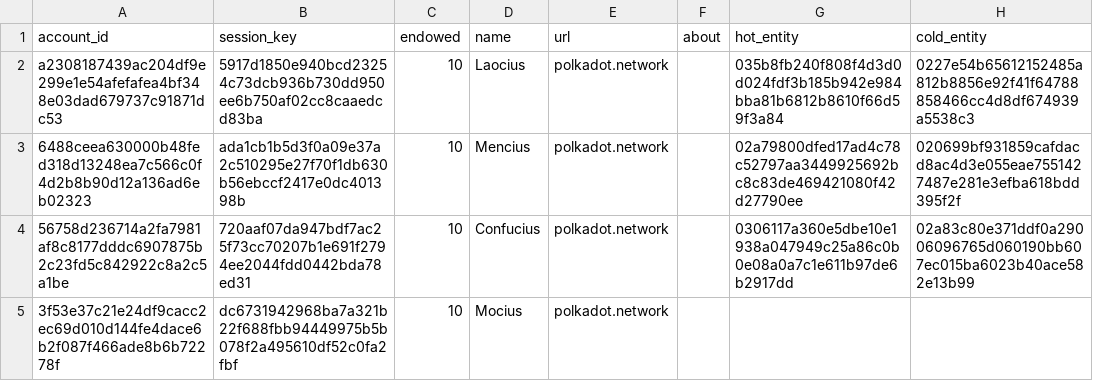
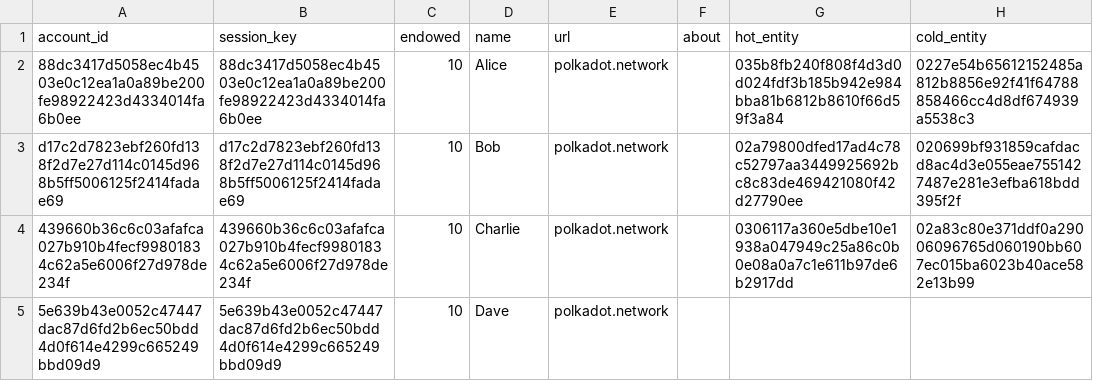
Before and after one commit to chainx-org/ChainX, a CSV file: cli/src/dev_genesis_node.csv, drawn as a sheet.

```diff
--- a/cli/src/dev_genesis_node.csv
+++ b/cli/src/dev_genesis_node.csv
@@ -1,5 +1,5 @@
 account_id,session_key,endowed,name,url,about,hot_entity,cold_entity
-a2308187439ac204df9e299e1e54afefafea4bf348e03dad679737c91871dc53,5917d1850e940bcd23254c73dcb936b730dd950ee6b750af02cc8caaedcd83ba,10,Laocius,polkadot.network,,035b8fb240f808f4d3d0d024fdf3b185b942e984bba81b6812b8610f66d59f3a84,0227e54b65612152485a812b8856e92f41f64788858466cc4d8df674939a5538c3
-6488ceea630000b48fed318d13248ea7c566c0f4d2b8b90d12a136ad6eb02323,ada1cb1b5d3f0a09e37a2c510295e27f70f1db630b56ebccf2417e0dc401398b,10,Mencius,polkadot.network,,02a79800dfed17ad4c78c52797aa3449925692bc8c83de469421080f42d27790ee,020699bf931859cafdacd8ac4d3e055eae7551427487e281e3efba618bdd395f2f
-56758d236714a2fa7981af8c8177dddc6907875b2c23fd5c842922c8a2c5a1be,720aaf07da947bdf7ac25f73cc70207b1e691f2794ee2044fdd0442bda78ed31,10,Confucius,polkadot.network,,0306117a360e5dbe10e1938a047949c25a86c0b0e08a0a7c1e611b97de6b2917dd,02a83c80e371ddf0a29006096765d060190bb607ec015ba6023b40ace582e13b99
-3f53e37c21e24df9cacc2ec69d010d144fe4dace6b2f087f466ade8b6b72278f,dc6731942968ba7a321b22f688fbb94449975b5b078f2a495610df52c0fa2fbf,10,Mocius,polkadot.network,,,
+88dc3417d5058ec4b4503e0c12ea1a0a89be200fe98922423d4334014fa6b0ee,88dc3417d5058ec4b4503e0c12ea1a0a89be200fe98922423d4334014fa6b0ee,10,Alice,polkadot.network,,035b8fb240f808f4d3d0d024fdf3b185b942e984bba81b6812b8610f66d59f3a84,0227e54b65612152485a812b8856e92f41f64788858466cc4d8df674939a5538c3
+d17c2d7823ebf260fd138f2d7e27d114c0145d968b5ff5006125f2414fadae69,d17c2d7823ebf260fd138f2d7e27d114c0145d968b5ff5006125f2414fadae69,10,Bob,polkadot.network,,02a79800dfed17ad4c78c52797aa3449925692bc8c83de469421080f42d27790ee,020699bf931859cafdacd8ac4d3e055eae7551427487e281e3efba618bdd395f2f
+439660b36c6c03afafca027b910b4fecf99801834c62a5e6006f27d978de234f,439660b36c6c03afafca027b910b4fecf99801834c62a5e6006f27d978de234f,10,Charlie,polkadot.network,,0306117a360e5dbe10e1938a047949c25a86c0b0e08a0a7c1e611b97de6b2917dd,02a83c80e371ddf0a29006096765d060190bb607ec015ba6023b40ace582e13b99
+5e639b43e0052c47447dac87d6fd2b6ec50bdd4d0f614e4299c665249bbd09d9,5e639b43e0052c47447dac87d6fd2b6ec50bdd4d0f614e4299c665249bbd09d9,10,Dave,polkadot.network,,,
```
Also changed, not shown: 2 other files.
